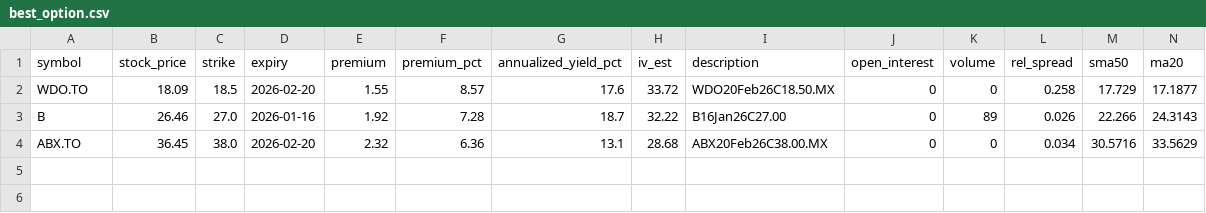
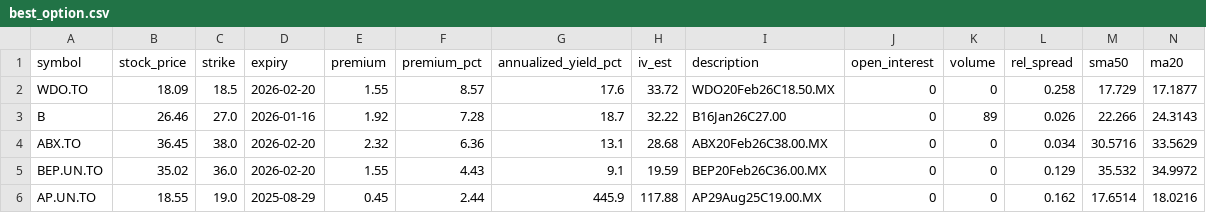
Before and after one commit to mingchen112001-crypto/csv-dashboard, a CSV file: data/best_option.csv, drawn as a sheet; only a part is shown; rows hold the shown columns only; the diff names each change by its address in the sheet, - before the commit and + after, or states it on an @@ line.

```diff
--- a/data/best_option.csv
+++ b/data/best_option.csv
+row 5: BEP.UN.TO | 35.02 | 36.0 | 2026-02-20 | 1.55 | 4.43 | 9.1 | 19.59 | BEP20Feb26C36.00.MX | 0 | 0 | 0.129 | 35.532 | 34.9972
+row 6: AP.UN.TO | 18.55 | 19.0 | 2025-08-29 | 0.45 | 2.44 | 445.9 | 117.88 | AP29Aug25C19.00.MX | 0 | 0 | 0.162 | 17.6514 | 18.0216
```
Also changed, not shown: data/best_put.csv.
